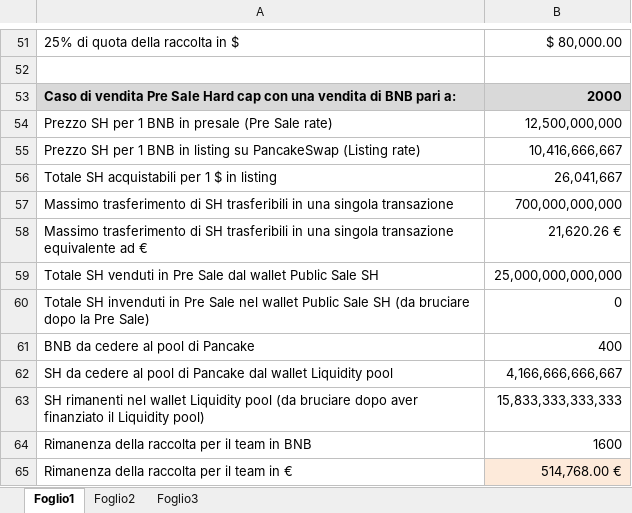
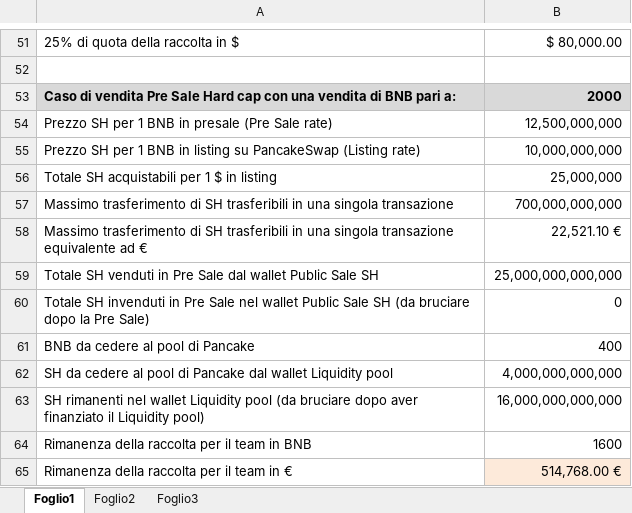
Before and after one commit to tarantolato/SuperH, an Excel workbook: doc/Calcolo prezzi e token vesting.xlsx, sheet Foglio1, drawn as a sheet; only a part is shown, gaps mark what is left out; values as stored, in another font and other column widths than the file's, no borders; the diff covers the shown part only; the diff names each change by its address in the sheet, - before the commit and + after, or states it on an @@ line.

```diff
--- a/doc/Calcolo prezzi e token vesting.xlsx (sheet Foglio1)
+++ b/doc/Calcolo prezzi e token vesting.xlsx (sheet Foglio1)
-B55: 10,416,666,667
+B55: 10,000,000,000
-B56: 26,041,667
+B56: 25,000,000
-B58: 21,620.26 €
+B58: 22,521.10 €
-B62: 4,166,666,666,667
+B62: 4,000,000,000,000
-B63: 15,833,333,333,333
+B63: 16,000,000,000,000
```
Also changed, not shown: 11 edited cells elsewhere in this sheet, 1 other file.
